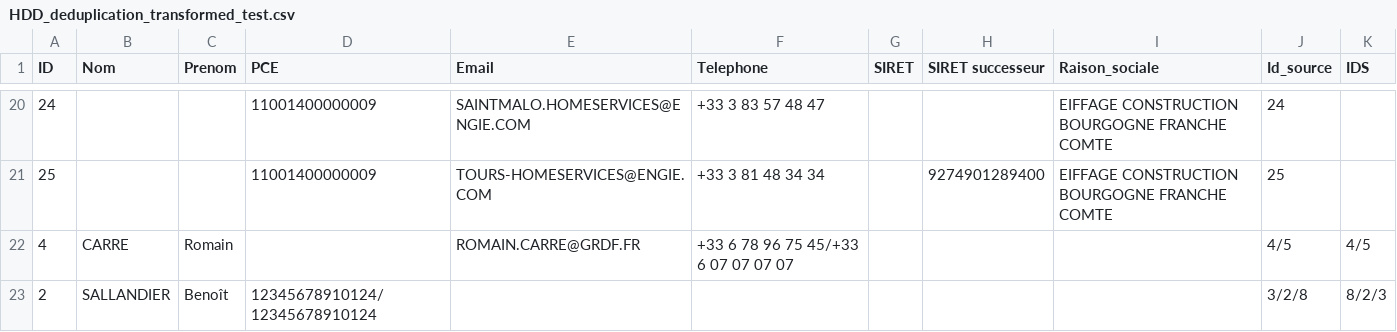
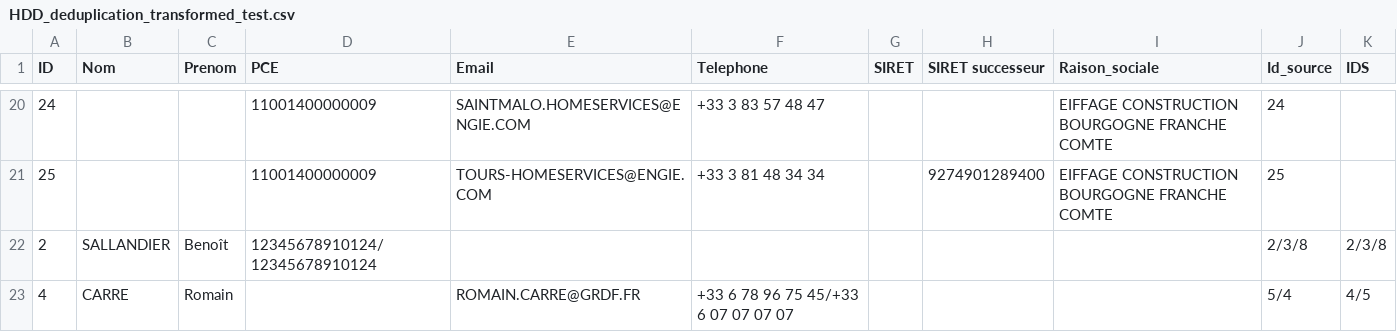
Before and after one commit to CaoKha/etl-rs, a CSV file: crates/libs/lib-etl/files/HDD_deduplication_transformed_test.csv, drawn as a sheet; only a part is shown, gaps mark what is left out.

```diff
--- a/crates/libs/lib-etl/files/HDD_deduplication_transformed_test.csv
+++ b/crates/libs/lib-etl/files/HDD_deduplication_transformed_test.csv
@@ -21,3 +21,3 @@ ID,Nom,Prenom,PCE,Email,Telephone,SIRET,SIRET successeur,Raison_sociale,Id_sourc
 25,,,11001400000009,TOURS-HOMESERVICES@ENGIE.COM,+33 3 81 48 34 34,,9274901289400,EIFFAGE CONSTRUCTION BOURGOGNE FRANCHE COMTE,25,
-4,CARRE,Romain,,ROMAIN.CARRE@GRDF.FR,+33 6 78 96 75 45/+33 6 07 07 07 07,,,,4/5,4/5
-2,SALLANDIER,Benoît,12345678910124/12345678910124,,,,,,3/2/8,8/2/3
+2,SALLANDIER,Benoît,12345678910124/12345678910124,,,,,,2/3/8,2/3/8
+4,CARRE,Romain,,ROMAIN.CARRE@GRDF.FR,+33 6 78 96 75 45/+33 6 07 07 07 07,,,,5/4,4/5
```
Also changed, not shown: 2 other files.
